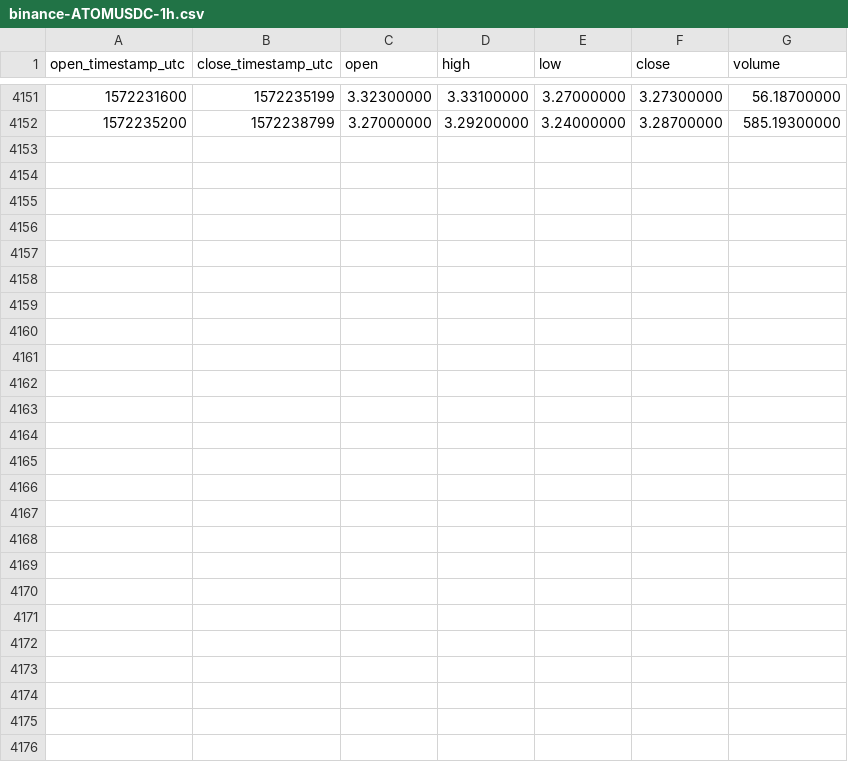
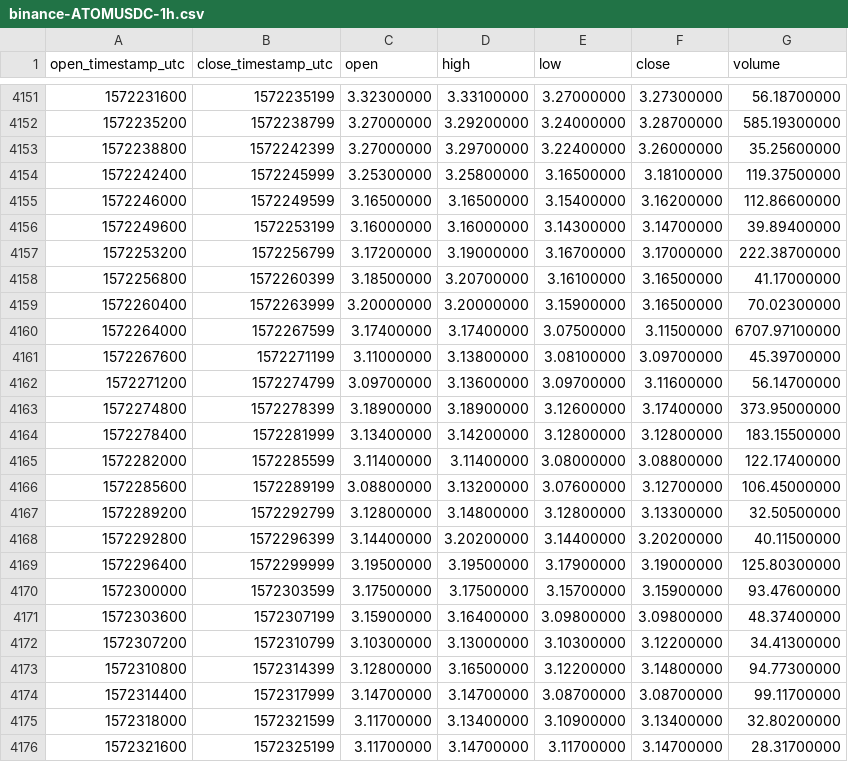
Before and after one commit to cryptobigbro/binance-ATOMUSDC, a CSV file: binance-ATOMUSDC-1h.csv, drawn as a sheet; only a part is shown, gaps mark what is left out; the diff names each change by its address in the sheet, - before the commit and + after, or states it on an @@ line.

Commit message:
Update OHLCV data.

```diff
--- a/binance-ATOMUSDC-1h.csv
+++ b/binance-ATOMUSDC-1h.csv
+row 4153: 1572238800 | 1572242399 | 3.27000000 | 3.29700000 | 3.22400000 | 3.26000000 | 35.25600000
+row 4154: 1572242400 | 1572245999 | 3.25300000 | 3.25800000 | 3.16500000 | 3.18100000 | 119.37500000
+row 4155: 1572246000 | 1572249599 | 3.16500000 | 3.16500000 | 3.15400000 | 3.16200000 | 112.86600000
+row 4156: 1572249600 | 1572253199 | 3.16000000 | 3.16000000 | 3.14300000 | 3.14700000 | 39.89400000
+row 4157: 1572253200 | 1572256799 | 3.17200000 | 3.19000000 | 3.16700000 | 3.17000000 | 222.38700000
+row 4158: 1572256800 | 1572260399 | 3.18500000 | 3.20700000 | 3.16100000 | 3.16500000 | 41.17000000
+row 4159: 1572260400 | 1572263999 | 3.20000000 | 3.20000000 | 3.15900000 | 3.16500000 | 70.02300000
+row 4160: 1572264000 | 1572267599 | 3.17400000 | 3.17400000 | 3.07500000 | 3.11500000 | 6707.97100000
+row 4161: 1572267600 | 1572271199 | 3.11000000 | 3.13800000 | 3.08100000 | 3.09700000 | 45.39700000
+row 4162: 1572271200 | 1572274799 | 3.09700000 | 3.13600000 | 3.09700000 | 3.11600000 | 56.14700000
+row 4163: 1572274800 | 1572278399 | 3.18900000 | 3.18900000 | 3.12600000 | 3.17400000 | 373.95000000
+row 4164: 1572278400 | 1572281999 | 3.13400000 | 3.14200000 | 3.12800000 | 3.12800000 | 183.15500000
+row 4165: 1572282000 | 1572285599 | 3.11400000 | 3.11400000 | 3.08000000 | 3.08800000 | 122.17400000
+row 4166: 1572285600 | 1572289199 | 3.08800000 | 3.13200000 | 3.07600000 | 3.12700000 | 106.45000000
+row 4167: 1572289200 | 1572292799 | 3.12800000 | 3.14800000 | 3.12800000 | 3.13300000 | 32.50500000
+row 4168: 1572292800 | 1572296399 | 3.14400000 | 3.20200000 | 3.14400000 | 3.20200000 | 40.11500000
+row 4169: 1572296400 | 1572299999 | 3.19500000 | 3.19500000 | 3.17900000 | 3.19000000 | 125.80300000
+row 4170: 1572300000 | 1572303599 | 3.17500000 | 3.17500000 | 3.15700000 | 3.15900000 | 93.47600000
+row 4171: 1572303600 | 1572307199 | 3.15900000 | 3.16400000 | 3.09800000 | 3.09800000 | 48.37400000
+row 4172: 1572307200 | 1572310799 | 3.10300000 | 3.13000000 | 3.10300000 | 3.12200000 | 34.41300000
+row 4173: 1572310800 | 1572314399 | 3.12800000 | 3.16500000 | 3.12200000 | 3.14800000 | 94.77300000
+row 4174: 1572314400 | 1572317999 | 3.14700000 | 3.14700000 | 3.08700000 | 3.08700000 | 99.11700000
+row 4175: 1572318000 | 1572321599 | 3.11700000 | 3.13400000 | 3.10900000 | 3.13400000 | 32.80200000
+row 4176: 1572321600 | 1572325199 | 3.11700000 | 3.14700000 | 3.11700000 | 3.14700000 | 28.31700000
```
Also changed, not shown: binance-ATOMUSDC-1d.csv.
